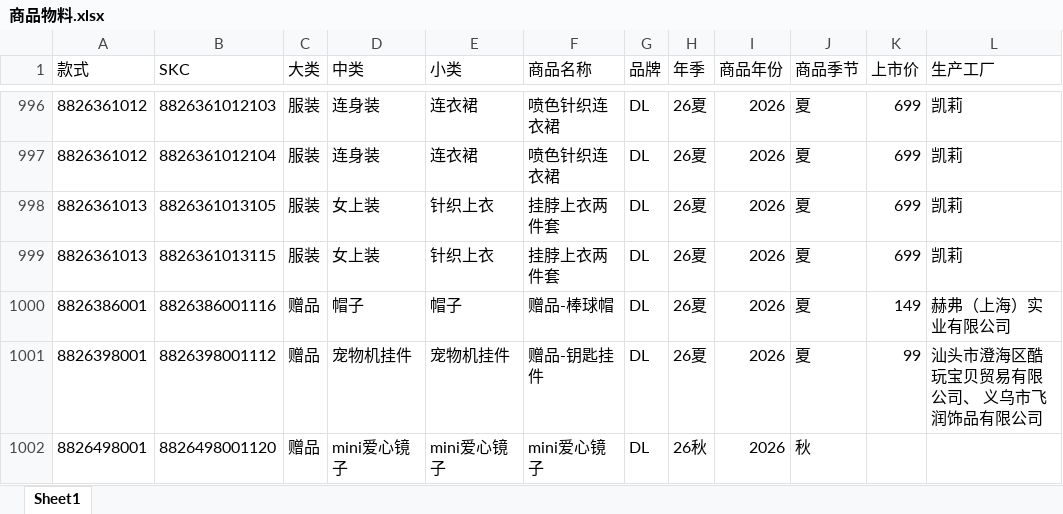
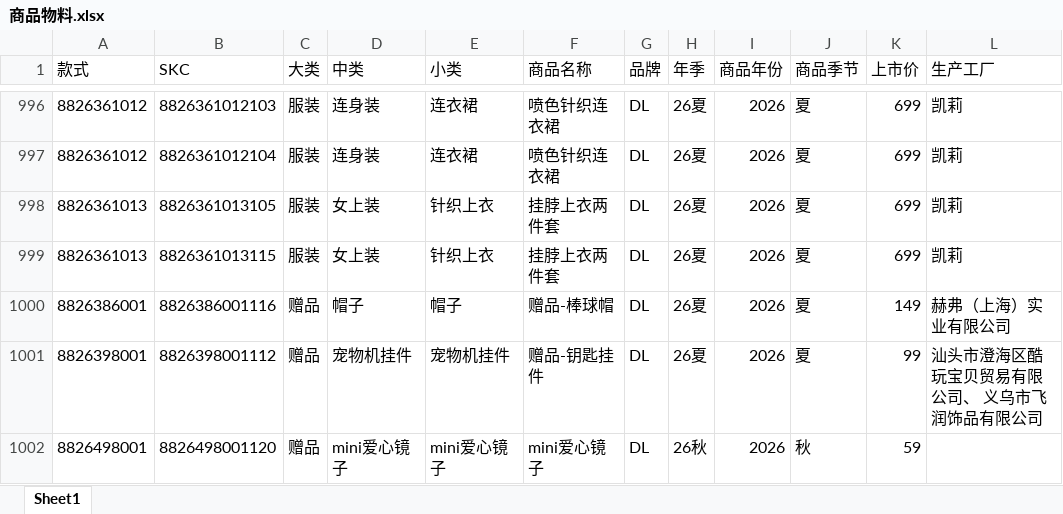
Before and after one commit to peijunlu16/codx-DL-dashboard, an Excel workbook: 商品物料.xlsx, sheet Sheet1, drawn as a sheet; only a part is shown, gaps mark what is left out; values as stored, in another font and other column widths than the file's, no borders; the diff names each change by its address in the sheet, - before the commit and + after, or states it on an @@ line.

```diff
--- a/商品物料.xlsx (sheet Sheet1)
+++ b/商品物料.xlsx (sheet Sheet1)
-K1002 (上市价): (empty)
+K1002 (上市价): 59
```
Also changed, not shown: 3 other files.
